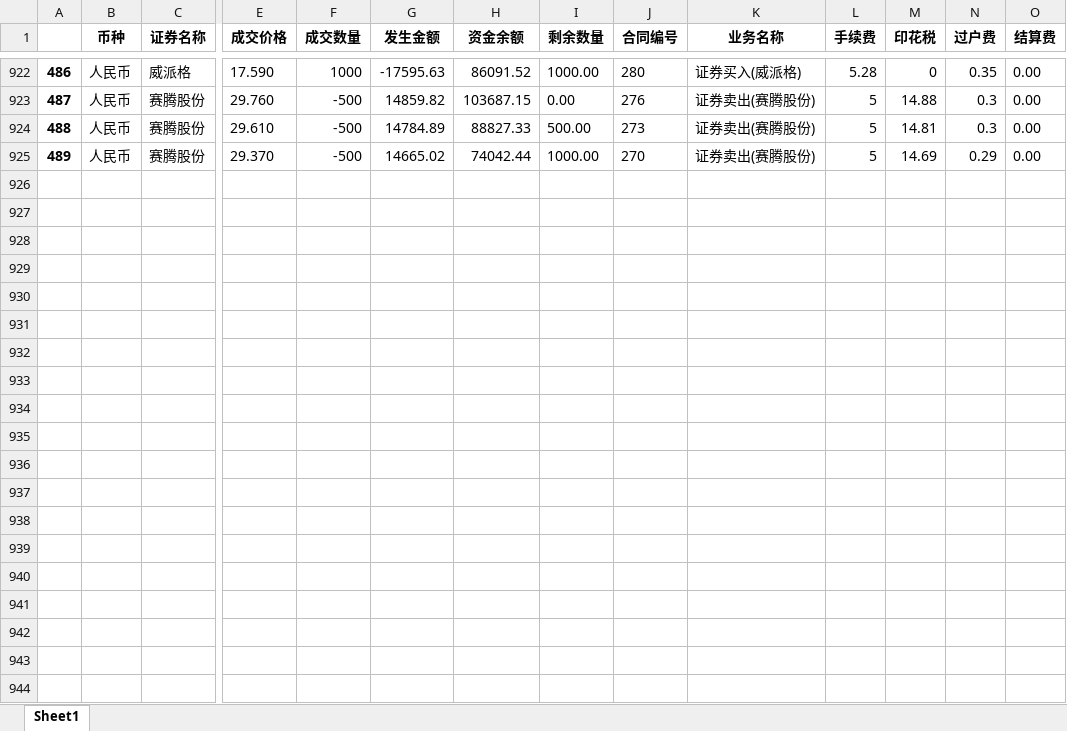
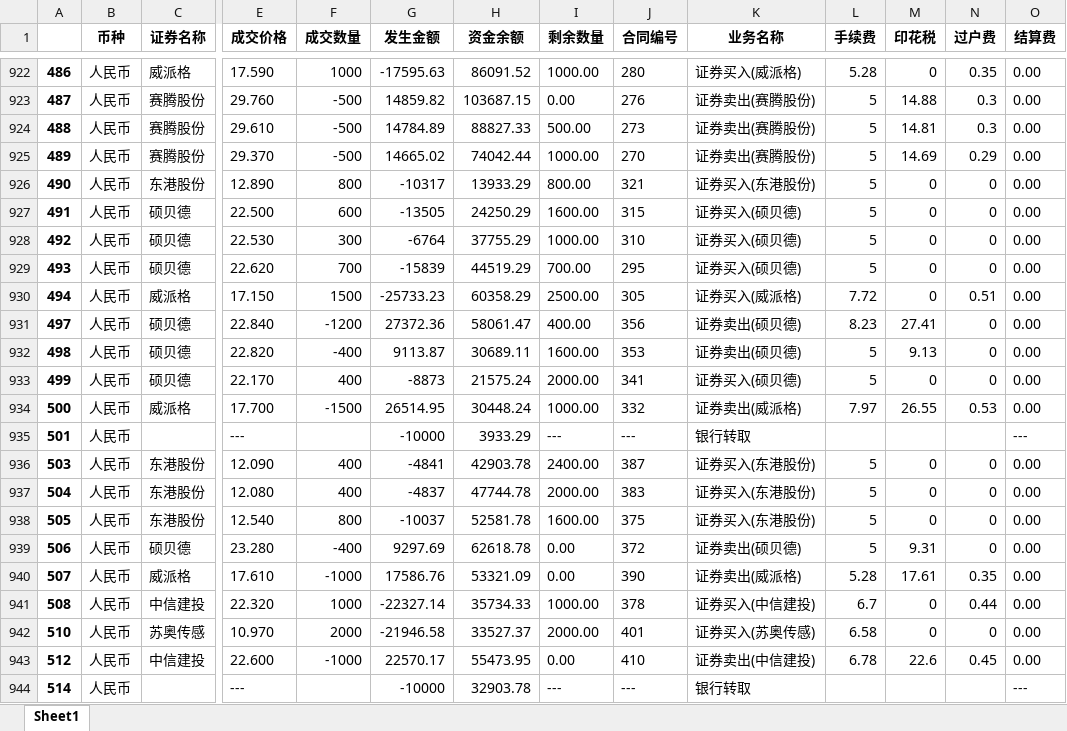
Before and after one commit to interlaken-agnoy/Quanter, an Excel workbook: cal_profit/clean_data.xlsx, sheet Sheet1, drawn as a sheet; only a part is shown, gaps mark what is left out; values as stored, in another font and other column widths than the file's, no borders; rows hold the shown columns only; the diff covers the shown part only; the diff names each change by its address in the sheet, - before the commit and + after, or states it on an @@ line.

```diff
--- a/cal_profit/clean_data.xlsx (sheet Sheet1)
+++ b/cal_profit/clean_data.xlsx (sheet Sheet1)
+row 926: 490 | 人民币 | 东港股份 | 12.890 | 800 | -10317 | 13933.29 | 800.00 | 321 | 证券买入(东港股份) | 5 | 0 | 0 | 0.00
+row 927: 491 | 人民币 | 硕贝德 | 22.500 | 600 | -13505 | 24250.29 | 1600.00 | 315 | 证券买入(硕贝德) | 5 | 0 | 0 | 0.00
+row 928: 492 | 人民币 | 硕贝德 | 22.530 | 300 | -6764 | 37755.29 | 1000.00 | 310 | 证券买入(硕贝德) | 5 | 0 | 0 | 0.00
+row 929: 493 | 人民币 | 硕贝德 | 22.620 | 700 | -15839 | 44519.29 | 700.00 | 295 | 证券买入(硕贝德) | 5 | 0 | 0 | 0.00
+row 930: 494 | 人民币 | 威派格 | 17.150 | 1500 | -25733.23 | 60358.29 | 2500.00 | 305 | 证券买入(威派格) | 7.72 | 0 | 0.51 | 0.00
+row 931: 497 | 人民币 | 硕贝德 | 22.840 | -1200 | 27372.36 | 58061.47 | 400.00 | 356 | 证券卖出(硕贝德) | 8.23 | 27.41 | 0 | 0.00
+row 932: 498 | 人民币 | 硕贝德 | 22.820 | -400 | 9113.87 | 30689.11 | 1600.00 | 353 | 证券卖出(硕贝德) | 5 | 9.13 | 0 | 0.00
+row 933: 499 | 人民币 | 硕贝德 | 22.170 | 400 | -8873 | 21575.24 | 2000.00 | 341 | 证券买入(硕贝德) | 5 | 0 | 0 | 0.00
+row 934: 500 | 人民币 | 威派格 | 17.700 | -1500 | 26514.95 | 30448.24 | 1000.00 | 332 | 证券卖出(威派格) | 7.97 | 26.55 | 0.53 | 0.00
+row 935: 501 | 人民币 |  | --- |  | -10000 | 3933.29 | --- | --- | 银行转取 |  |  |  | ---
+row 936: 503 | 人民币 | 东港股份 | 12.090 | 400 | -4841 | 42903.78 | 2400.00 | 387 | 证券买入(东港股份) | 5 | 0 | 0 | 0.00
+row 937: 504 | 人民币 | 东港股份 | 12.080 | 400 | -4837 | 47744.78 | 2000.00 | 383 | 证券买入(东港股份) | 5 | 0 | 0 | 0.00
+row 938: 505 | 人民币 | 东港股份 | 12.540 | 800 | -10037 | 52581.78 | 1600.00 | 375 | 证券买入(东港股份) | 5 | 0 | 0 | 0.00
+row 939: 506 | 人民币 | 硕贝德 | 23.280 | -400 | 9297.69 | 62618.78 | 0.00 | 372 | 证券卖出(硕贝德) | 5 | 9.31 | 0 | 0.00
+row 940: 507 | 人民币 | 威派格 | 17.610 | -1000 | 17586.76 | 53321.09 | 0.00 | 390 | 证券卖出(威派格) | 5.28 | 17.61 | 0.35 | 0.00
+row 941: 508 | 人民币 | 中信建投 | 22.320 | 1000 | -22327.14 | 35734.33 | 1000.00 | 378 | 证券买入(中信建投) | 6.7 | 0 | 0.44 | 0.00
+row 942: 510 | 人民币 | 苏奥传感 | 10.970 | 2000 | -21946.58 | 33527.37 | 2000.00 | 401 | 证券买入(苏奥传感) | 6.58 | 0 | 0 | 0.00
+row 943: 512 | 人民币 | 中信建投 | 22.600 | -1000 | 22570.17 | 55473.95 | 0.00 | 410 | 证券卖出(中信建投) | 6.78 | 22.6 | 0.45 | 0.00
+row 944: 514 | 人民币 |  | --- |  | -10000 | 32903.78 | --- | --- | 银行转取 |  |  |  | ---
```
Also changed, not shown: 15 added rows elsewhere in this sheet, cal_profit/origin.xlsx, cal_profit/profit.xlsx, 2 other files.
